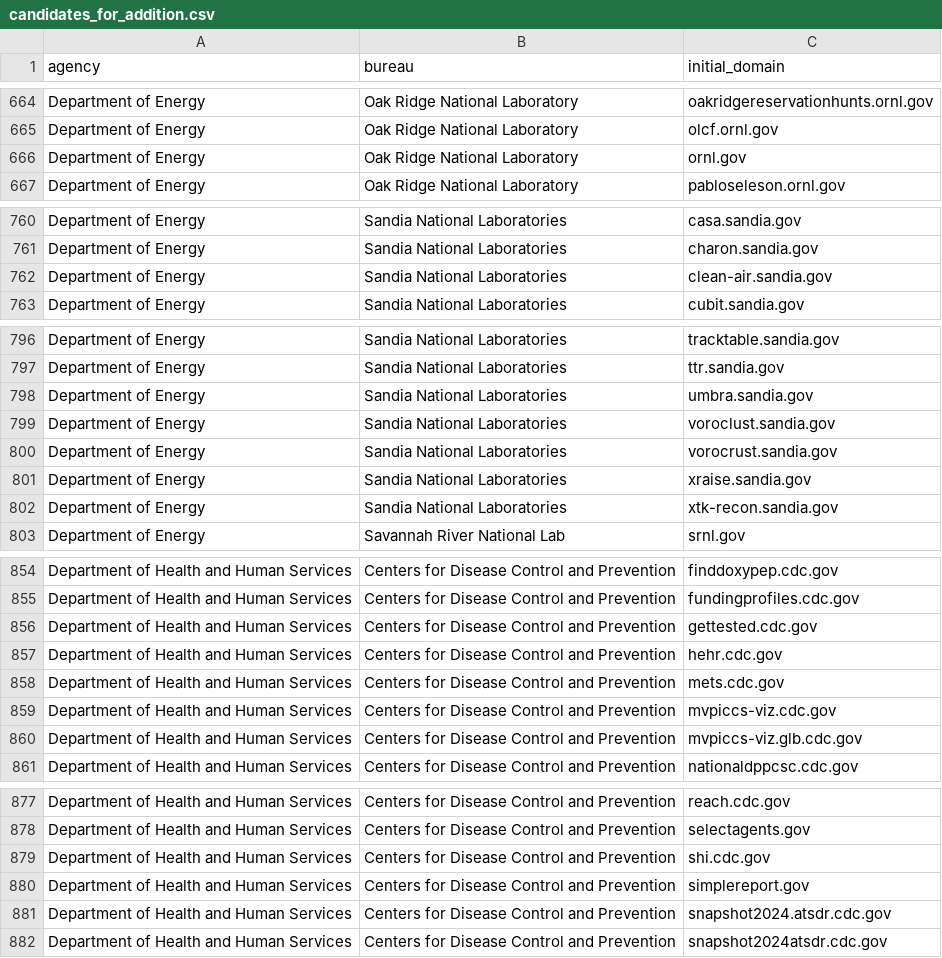
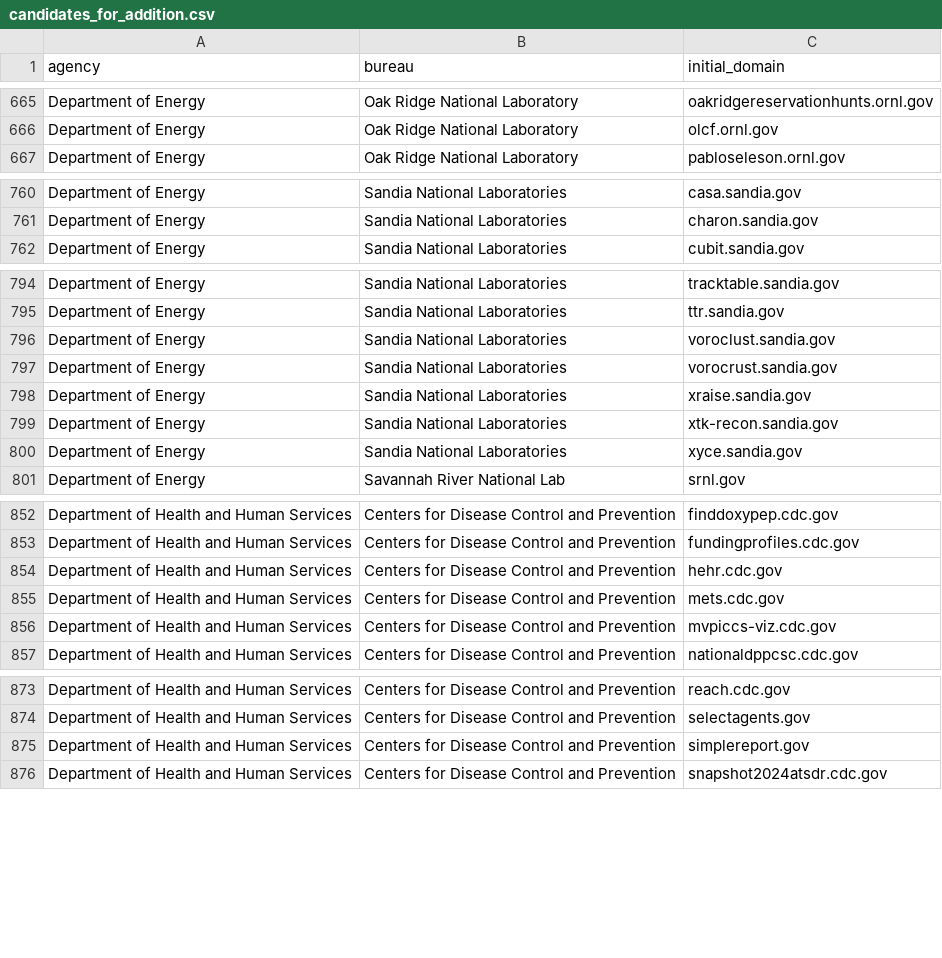
Before and after one commit to GSA/public-website-inventory, a CSV file: reports/candidates_for_addition.csv, drawn as a sheet; only a part is shown, gaps mark what is left out; the diff covers the shown part only.

```diff
--- a/reports/candidates_for_addition.csv
+++ b/reports/candidates_for_addition.csv
@@ -665,3 +666,2 @@ Department of Energy,Oak Ridge National Laboratory,oakridgereservationhunts.ornl
 Department of Energy,Oak Ridge National Laboratory,olcf.ornl.gov
-Department of Energy,Oak Ridge National Laboratory,ornl.gov
 Department of Energy,Oak Ridge National Laboratory,pabloseleson.ornl.gov
@@ -761,3 +761,2 @@ Department of Energy,Sandia National Laboratories,casa.sandia.gov
 Department of Energy,Sandia National Laboratories,charon.sandia.gov
-Department of Energy,Sandia National Laboratories,clean-air.sandia.gov
 Department of Energy,Sandia National Laboratories,cubit.sandia.gov
@@ -797,3 +795,2 @@ Department of Energy,Sandia National Laboratories,tracktable.sandia.gov
 Department of Energy,Sandia National Laboratories,ttr.sandia.gov
-Department of Energy,Sandia National Laboratories,umbra.sandia.gov
 Department of Energy,Sandia National Laboratories,voroclust.sandia.gov
@@ -802,2 +799,3 @@ Department of Energy,Sandia National Laboratories,xraise.sandia.gov
 Department of Energy,Sandia National Laboratories,xtk-recon.sandia.gov
+Department of Energy,Sandia National Laboratories,xyce.sandia.gov
 Department of Energy,Savannah River National Lab,srnl.gov
@@ -855,3 +853,2 @@ Department of Health and Human Services,Centers for Disease Control and Preventi
 Department of Health and Human Services,Centers for Disease Control and Prevention,fundingprofiles.cdc.gov
-Department of Health and Human Services,Centers for Disease Control and Prevention,gettested.cdc.gov
 Department of Health and Human Services,Centers for Disease Control and Prevention,hehr.cdc.gov
@@ -859,3 +856,2 @@ Department of Health and Human Services,Centers for Disease Control and Preventi
 Department of Health and Human Services,Centers for Disease Control and Prevention,mvpiccs-viz.cdc.gov
-Department of Health and Human Services,Centers for Disease Control and Prevention,mvpiccs-viz.glb.cdc.gov
 Department of Health and Human Services,Centers for Disease Control and Prevention,nationaldppcsc.cdc.gov
@@ -878,5 +874,3 @@ Department of Health and Human Services,Centers for Disease Control and Preventi
 Department of Health and Human Services,Centers for Disease Control and Prevention,selectagents.gov
-Department of Health and Human Services,Centers for Disease Control and Prevention,shi.cdc.gov
 Department of Health and Human Services,Centers for Disease Control and Prevention,simplereport.gov
-Department of Health and Human Services,Centers for Disease Control and Prevention,snapshot2024.atsdr.cdc.gov
 Department of Health and Human Services,Centers for Disease Control and Prevention,snapshot2024atsdr.cdc.gov
```
Also changed, not shown: 3 added rows and 5 removed rows elsewhere in this file, 2 other files.
